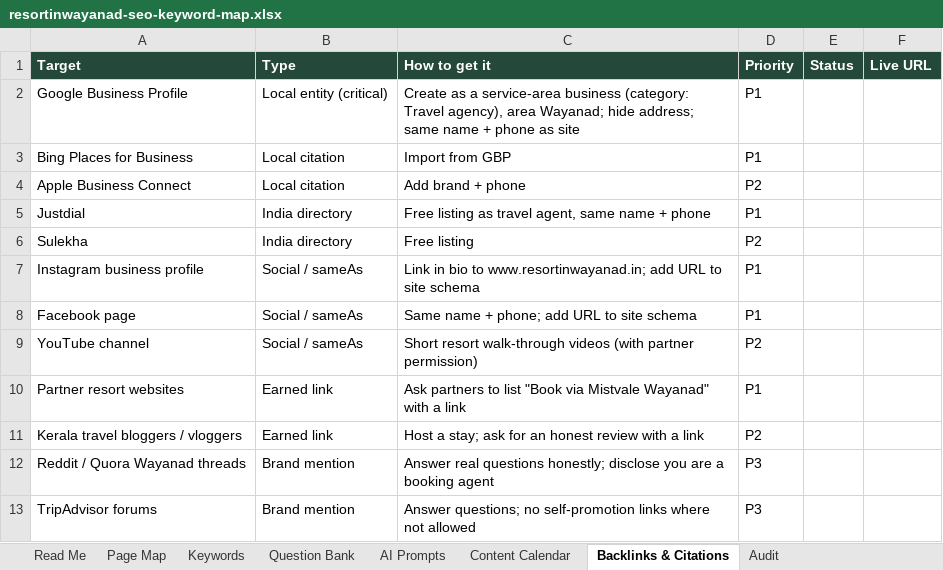
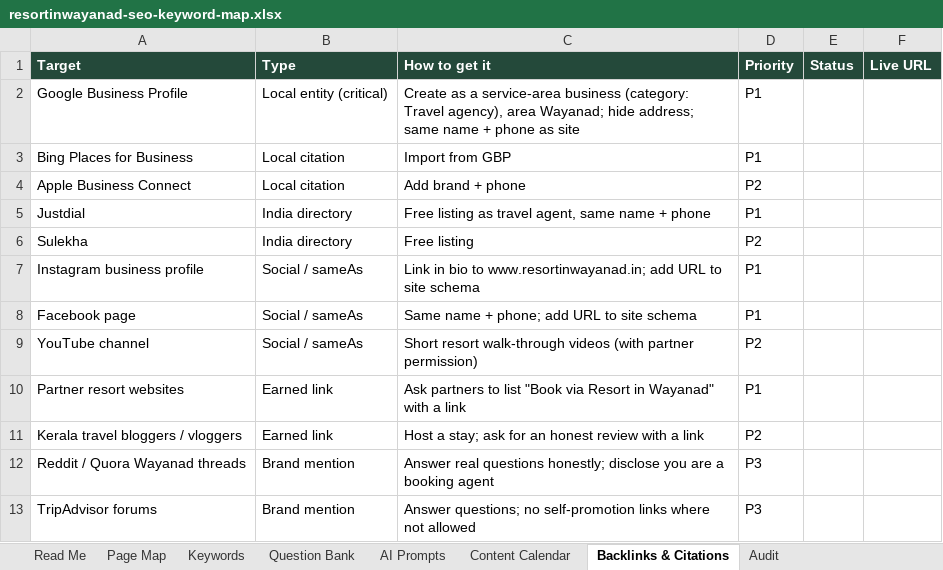
Before and after one commit to salmanfaris22/wayattleresort, an Excel workbook: seo/resortinwayanad-seo-keyword-map.xlsx, sheet Backlinks & Citations, drawn as a sheet; values as stored, in another font and other column widths than the file's, no borders; the diff names each change by its address in the sheet, - before the commit and + after, or states it on an @@ line.

```diff
--- a/seo/resortinwayanad-seo-keyword-map.xlsx (sheet Backlinks & Citations)
+++ b/seo/resortinwayanad-seo-keyword-map.xlsx (sheet Backlinks & Citations)
-C10 (How to get it): …"Book via Mistvale Wayanad" with…
+C10 (How to get it): …"Book via Resort in Wayanad" with…
```
Also changed, not shown: sheet Page Map, sheet Question Bank, sheet Keywords, sheet Read Me, sheet AI Prompts, 53 other files.
